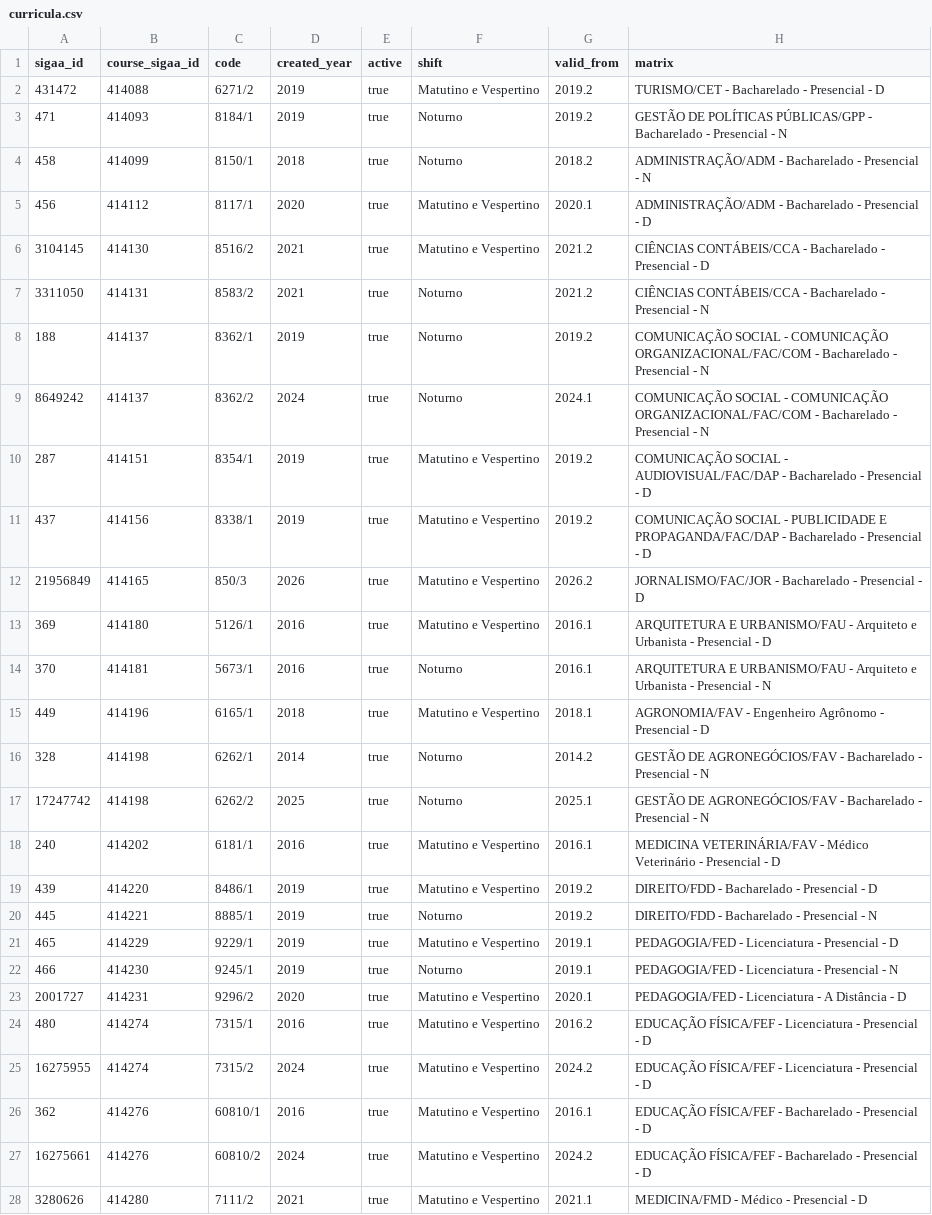
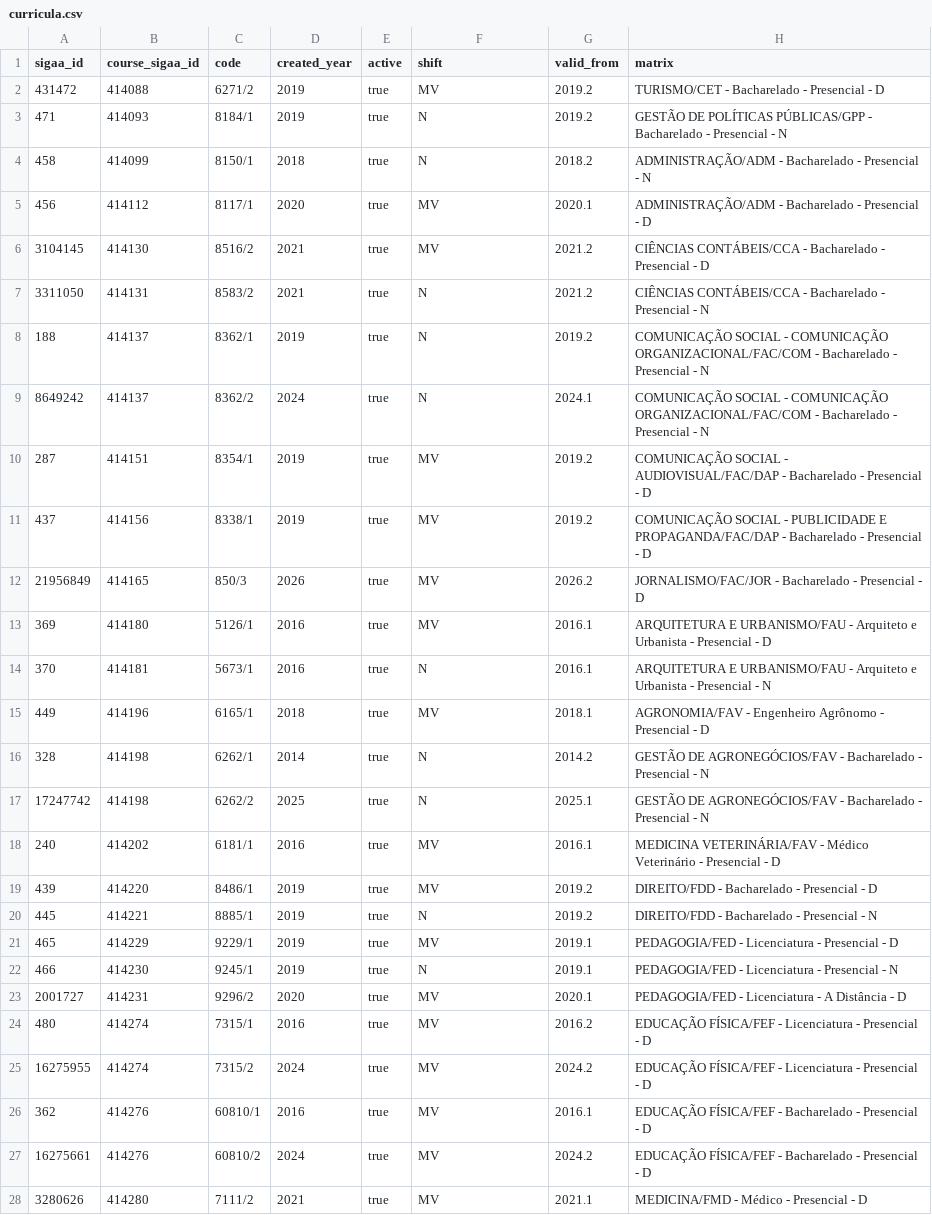
Before and after one commit to unb-mds/2026-2-Followw, a CSV file: packages/sigaa-client/data/curricula.csv, drawn as a sheet; only a part is shown; the diff covers the shown part only.

Commit message:
feat: atualiza matutino vespertino e noturno pra M V N

```diff
--- a/packages/sigaa-client/data/curricula.csv
+++ b/packages/sigaa-client/data/curricula.csv
@@ -1,28 +1,28 @@
 sigaa_id,course_sigaa_id,code,created_year,active,shift,valid_from,matrix
-431472,414088,6271/2,2019,true,Matutino e Vespertino,2019.2,TURISMO/CET - Bacharelado - Presencial - D
-471,414093,8184/1,2019,true,Noturno,2019.2,GESTÃO DE POLÍTICAS PÚBLICAS/GPP - Bacharelado - Presencial - N
-458,414099,8150/1,2018,true,Noturno,2018.2,ADMINISTRAÇÃO/ADM - Bacharelado - Presencial - N
-456,414112,8117/1,2020,true,Matutino e Vespertino,2020.1,ADMINISTRAÇÃO/ADM - Bacharelado - Presencial - D
-3104145,414130,8516/2,2021,true,Matutino e Vespertino,2021.2,CIÊNCIAS CONTÁBEIS/CCA - Bacharelado - Presencial - D
-3311050,414131,8583/2,2021,true,Noturno,2021.2,CIÊNCIAS CONTÁBEIS/CCA - Bacharelado - Presencial - N
-188,414137,8362/1,2019,true,Noturno,2019.2,COMUNICAÇÃO SOCIAL - COMUNICAÇÃO ORGANIZACIONAL/FAC/COM - Bacharelado - Presencial - N
-8649242,414137,8362/2,2024,true,Noturno,2024.1,COMUNICAÇÃO SOCIAL - COMUNICAÇÃO ORGANIZACIONAL/FAC/COM - Bacharelado - Presencial - N
-287,414151,8354/1,2019,true,Matutino e Vespertino,2019.2,COMUNICAÇÃO SOCIAL - AUDIOVISUAL/FAC/DAP - Bacharelado - Presencial - D
-437,414156,8338/1,2019,true,Matutino e Vespertino,2019.2,COMUNICAÇÃO SOCIAL - PUBLICIDADE E PROPAGANDA/FAC/DAP - Bacharelado - Presencial - D
-21956849,414165,850/3,2026,true,Matutino e Vespertino,2026.2,JORNALISMO/FAC/JOR - Bacharelado - Presencial - D
-369,414180,5126/1,2016,true,Matutino e Vespertino,2016.1,ARQUITETURA E URBANISMO/FAU - Arquiteto e Urbanista - Presencial - D
-370,414181,5673/1,2016,true,Noturno,2016.1,ARQUITETURA E URBANISMO/FAU - Arquiteto e Urbanista - Presencial - N
-449,414196,6165/1,2018,true,Matutino e Vespertino,2018.1,AGRONOMIA/FAV - Engenheiro Agrônomo - Presencial - D
-328,414198,6262/1,2014,true,Noturno,2014.2,GESTÃO DE AGRONEGÓCIOS/FAV - Bacharelado - Presencial - N
-17247742,414198,6262/2,2025,true,Noturno,2025.1,GESTÃO DE AGRONEGÓCIOS/FAV - Bacharelado - Presencial - N
-240,414202,6181/1,2016,true,Matutino e Vespertino,2016.1,MEDICINA VETERINÁRIA/FAV - Médico Veterinário - Presencial - D
-439,414220,8486/1,2019,true,Matutino e Vespertino,2019.2,DIREITO/FDD - Bacharelado - Presencial - D
-445,414221,8885/1,2019,true,Noturno,2019.2,DIREITO/FDD - Bacharelado - Presencial - N
-465,414229,9229/1,2019,true,Matutino e Vespertino,2019.1,PEDAGOGIA/FED - Licenciatura - Presencial - D
-466,414230,9245/1,2019,true,Noturno,2019.1,PEDAGOGIA/FED - Licenciatura - Presencial - N
-2001727,414231,9296/2,2020,true,Matutino e Vespertino,2020.1,PEDAGOGIA/FED - Licenciatura - A Distância - D
-480,414274,7315/1,2016,true,Matutino e Vespertino,2016.2,EDUCAÇÃO FÍSICA/FEF - Licenciatura - Presencial - D
-16275955,414274,7315/2,2024,true,Matutino e Vespertino,2024.2,EDUCAÇÃO FÍSICA/FEF - Licenciatura - Presencial - D
-362,414276,60810/1,2016,true,Matutino e Vespertino,2016.1,EDUCAÇÃO FÍSICA/FEF - Bacharelado - Presencial - D
-16275661,414276,60810/2,2024,true,Matutino e Vespertino,2024.2,EDUCAÇÃO FÍSICA/FEF - Bacharelado - Presencial - D
-3280626,414280,7111/2,2021,true,Matutino e Vespertino,2021.1,MEDICINA/FMD - Médico - Presencial - D
+431472,414088,6271/2,2019,true,MV,2019.2,TURISMO/CET - Bacharelado - Presencial - D
+471,414093,8184/1,2019,true,N,2019.2,GESTÃO DE POLÍTICAS PÚBLICAS/GPP - Bacharelado - Presencial - N
+458,414099,8150/1,2018,true,N,2018.2,ADMINISTRAÇÃO/ADM - Bacharelado - Presencial - N
+456,414112,8117/1,2020,true,MV,2020.1,ADMINISTRAÇÃO/ADM - Bacharelado - Presencial - D
+3104145,414130,8516/2,2021,true,MV,2021.2,CIÊNCIAS CONTÁBEIS/CCA - Bacharelado - Presencial - D
+3311050,414131,8583/2,2021,true,N,2021.2,CIÊNCIAS CONTÁBEIS/CCA - Bacharelado - Presencial - N
+188,414137,8362/1,2019,true,N,2019.2,COMUNICAÇÃO SOCIAL - COMUNICAÇÃO ORGANIZACIONAL/FAC/COM - Bacharelado - Presencial - N
+8649242,414137,8362/2,2024,true,N,2024.1,COMUNICAÇÃO SOCIAL - COMUNICAÇÃO ORGANIZACIONAL/FAC/COM - Bacharelado - Presencial - N
+287,414151,8354/1,2019,true,MV,2019.2,COMUNICAÇÃO SOCIAL - AUDIOVISUAL/FAC/DAP - Bacharelado - Presencial - D
+437,414156,8338/1,2019,true,MV,2019.2,COMUNICAÇÃO SOCIAL - PUBLICIDADE E PROPAGANDA/FAC/DAP - Bacharelado - Presencial - D
+21956849,414165,850/3,2026,true,MV,2026.2,JORNALISMO/FAC/JOR - Bacharelado - Presencial - D
+369,414180,5126/1,2016,true,MV,2016.1,ARQUITETURA E URBANISMO/FAU - Arquiteto e Urbanista - Presencial - D
+370,414181,5673/1,2016,true,N,2016.1,ARQUITETURA E URBANISMO/FAU - Arquiteto e Urbanista - Presencial - N
+449,414196,6165/1,2018,true,MV,2018.1,AGRONOMIA/FAV - Engenheiro Agrônomo - Presencial - D
+328,414198,6262/1,2014,true,N,2014.2,GESTÃO DE AGRONEGÓCIOS/FAV - Bacharelado - Presencial - N
+17247742,414198,6262/2,2025,true,N,2025.1,GESTÃO DE AGRONEGÓCIOS/FAV - Bacharelado - Presencial - N
+240,414202,6181/1,2016,true,MV,2016.1,MEDICINA VETERINÁRIA/FAV - Médico Veterinário - Presencial - D
+439,414220,8486/1,2019,true,MV,2019.2,DIREITO/FDD - Bacharelado - Presencial - D
+445,414221,8885/1,2019,true,N,2019.2,DIREITO/FDD - Bacharelado - Presencial - N
+465,414229,9229/1,2019,true,MV,2019.1,PEDAGOGIA/FED - Licenciatura - Presencial - D
+466,414230,9245/1,2019,true,N,2019.1,PEDAGOGIA/FED - Licenciatura - Presencial - N
+2001727,414231,9296/2,2020,true,MV,2020.1,PEDAGOGIA/FED - Licenciatura - A Distância - D
+480,414274,7315/1,2016,true,MV,2016.2,EDUCAÇÃO FÍSICA/FEF - Licenciatura - Presencial - D
+16275955,414274,7315/2,2024,true,MV,2024.2,EDUCAÇÃO FÍSICA/FEF - Licenciatura - Presencial - D
+362,414276,60810/1,2016,true,MV,2016.1,EDUCAÇÃO FÍSICA/FEF - Bacharelado - Presencial - D
+16275661,414276,60810/2,2024,true,MV,2024.2,EDUCAÇÃO FÍSICA/FEF - Bacharelado - Presencial - D
+3280626,414280,7111/2,2021,true,MV,2021.1,MEDICINA/FMD - Médico - Presencial - D
```
Also changed, not shown: 162 edited cells elsewhere in this file, 7 other files.
